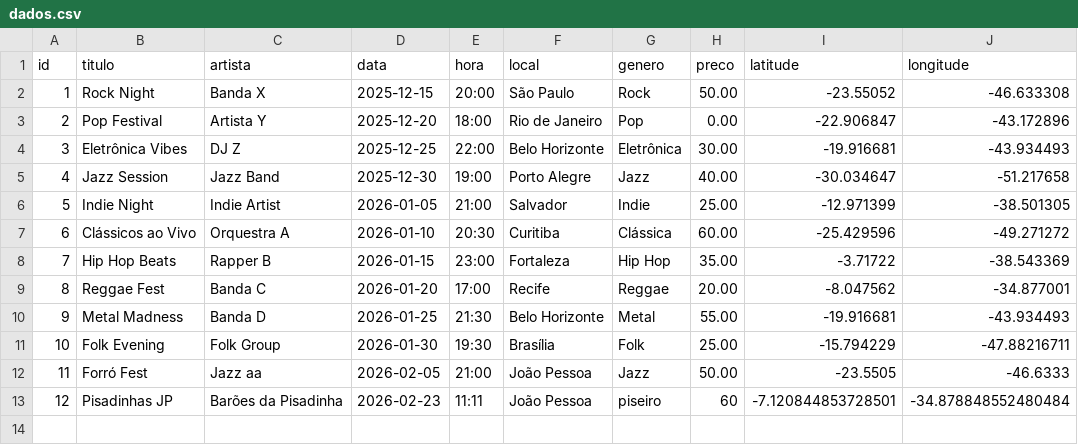
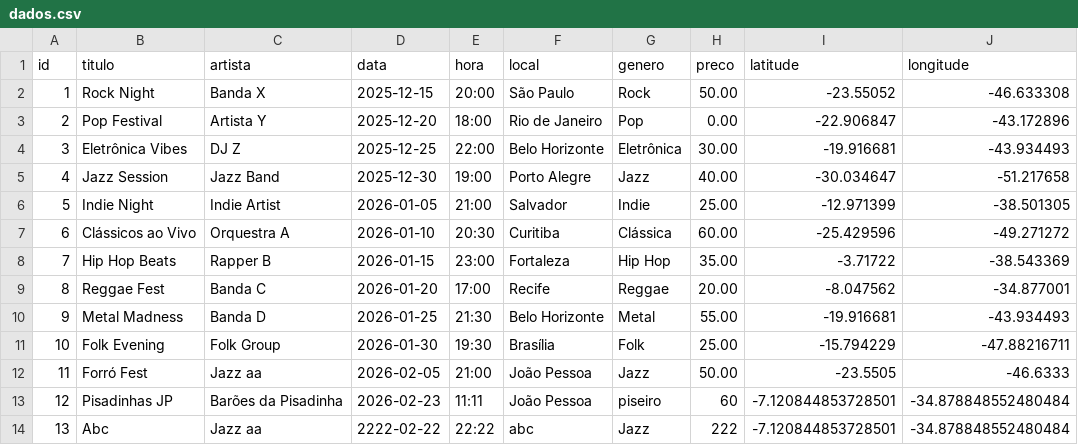
Before and after one commit to Enzuuuuu/SoundTrack, a CSV file: data/dados.csv, drawn as a sheet.

```diff
--- a/data/dados.csv
+++ b/data/dados.csv
@@ -13 +13,2 @@ id,titulo,artista,data,hora,local,genero,preco,latitude,longitude
 12,Pisadinhas JP,Barões da Pisadinha,2026-02-23,11:11,João Pessoa,piseiro,60,-7.120844853728501,-34.878848552480484
+13,Abc,Jazz aa,2222-02-22,22:22,abc,Jazz,222,-7.120844853728501,-34.878848552480484
```
Also changed, not shown: data/artistas.csv, 3 other files.
